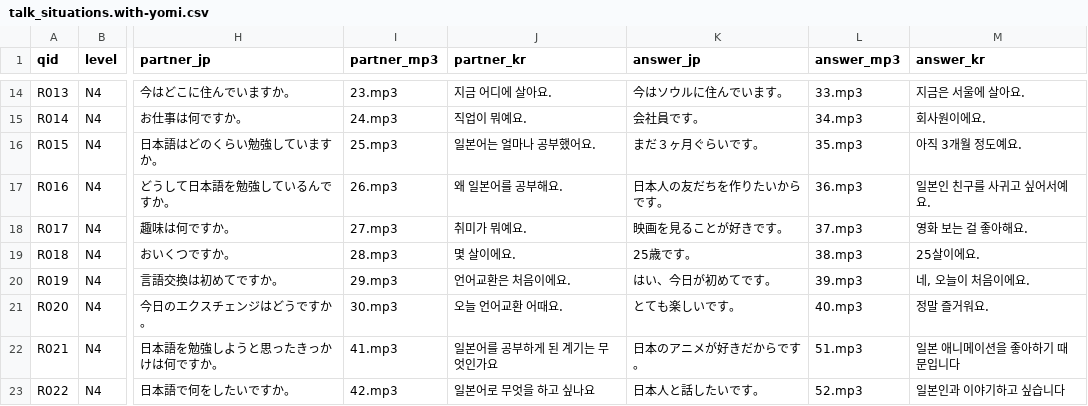
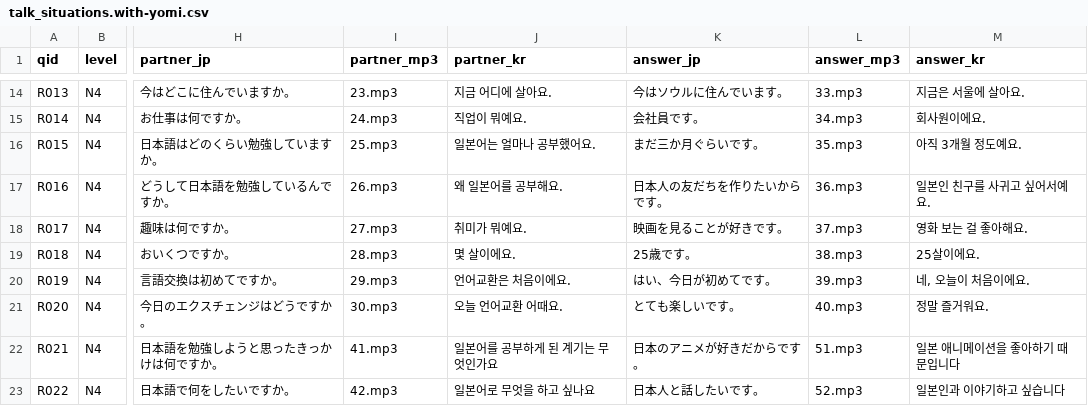
Before and after one commit to hotena0727/hotenai, a CSV file: public/csv/talk_situations.with-yomi.csv, drawn as a sheet; only a part is shown, gaps mark what is left out; the diff names each change by its address in the sheet, - before the commit and + after, or states it on an @@ line.

Commit message:
Improve yomi scoring for numeric Japanese counters

```diff
--- a/public/csv/talk_situations.with-yomi.csv
+++ b/public/csv/talk_situations.with-yomi.csv
-K16 (answer_jp): まだ３ヶ月ぐらいです。
+K16 (answer_jp): まだ三か月ぐらいです。
```
Also changed, not shown: 1 other file.
